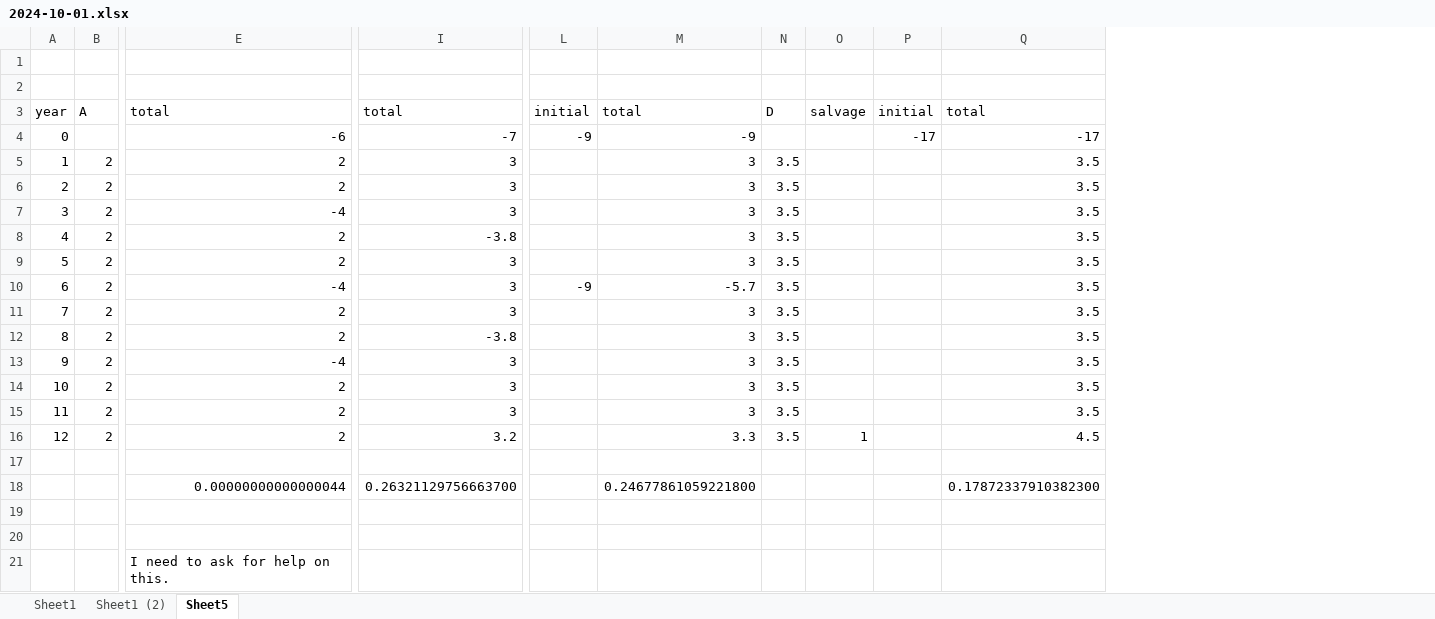
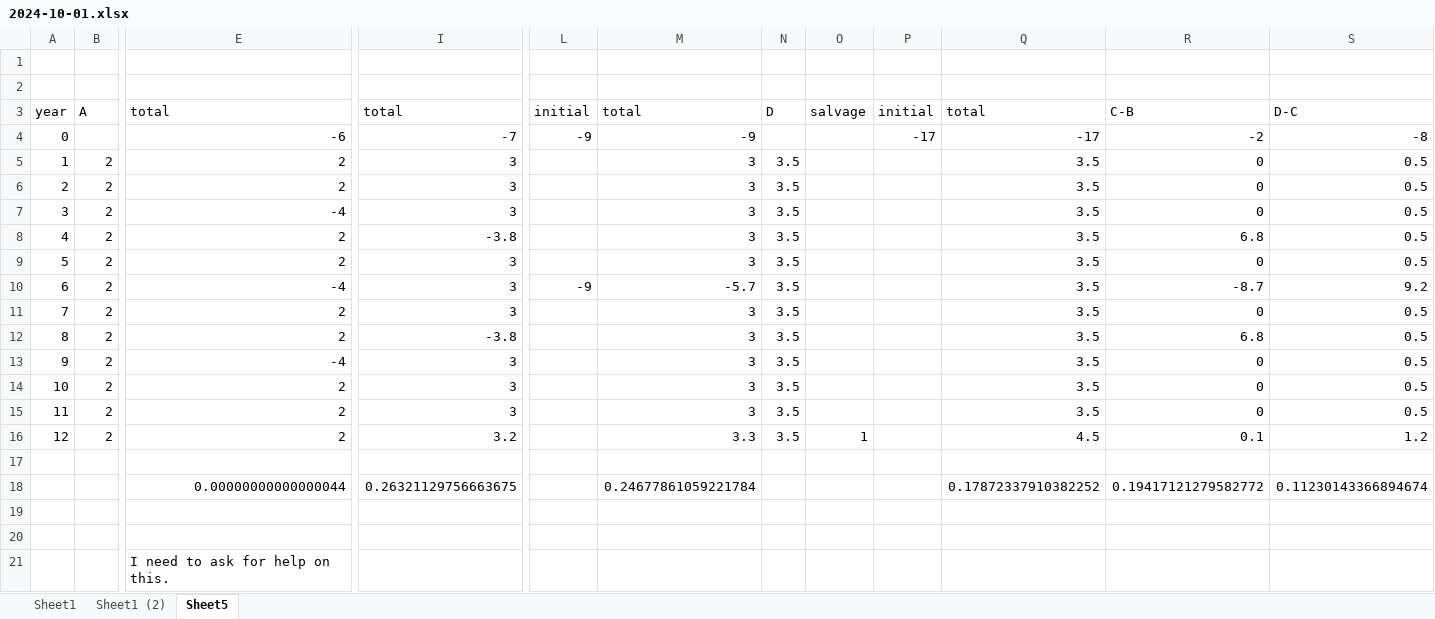
Before and after one commit to PeterCullenBurbery/engineering-cost-analysis-and-economy, an Excel workbook: 2024-10-01.xlsx, sheet Sheet5, drawn as a sheet; only a part is shown, gaps mark what is left out; values as stored, in another font and other column widths than the file's, no borders; removed rows and columns are numbered as before the commit, all else as after; rows hold the shown columns only; the diff names each change by its address in the sheet, - before the commit and + after, or states it on an @@ line.

```diff
--- a/2024-10-01.xlsx (sheet Sheet5)
+++ b/2024-10-01.xlsx (sheet Sheet5)
+column R, rows 3-16: C-B | -2 | 0 | 0 | 0 | 6.8 | 0 | -8.7 | 0 | 6.8 | 0 | 0 | 0 | 0.1
+column S, rows 3-16: D-C | -8 | 0.5 | 0.5 | 0.5 | 0.5 | 0.5 | 9.2 | 0.5 | 0.5 | 0.5 | 0.5 | 0.5 | 1.2
-row 18:  |  | 0.00000000000000044 | 0.26321129756663700 |  | 0.24677861059221800 |  |  |  | 0.17872337910382300
+row 18:  |  | 0.00000000000000044 | 0.26321129756663675 |  | 0.24677861059221784 |  |  |  | 0.17872337910382252 | 0.19417121279582772 | 0.11230143366894674
```
Also changed, not shown: sheet Sheet1 (2), sheet Sheet1, 5 other files.
